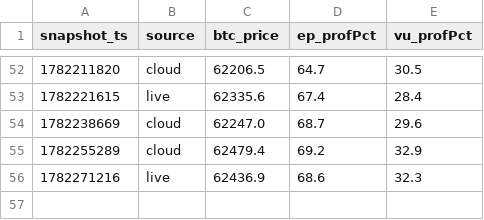
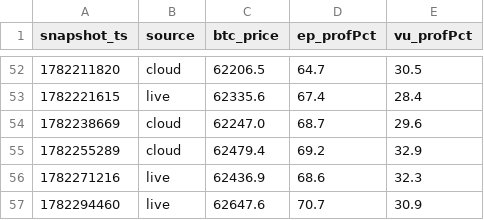
Before and after one commit to maghfurzakiy/btc-data, a CSV file: upnl_history.csv, drawn as a sheet; only a part is shown, gaps mark what is left out; the diff names each change by its address in the sheet, - before the commit and + after, or states it on an @@ line.

```diff
--- a/upnl_history.csv
+++ b/upnl_history.csv
+row 57: 1782294460 | live | 62647.6 | 70.7 | 30.9
```
Also changed, not shown: 2 other files.
